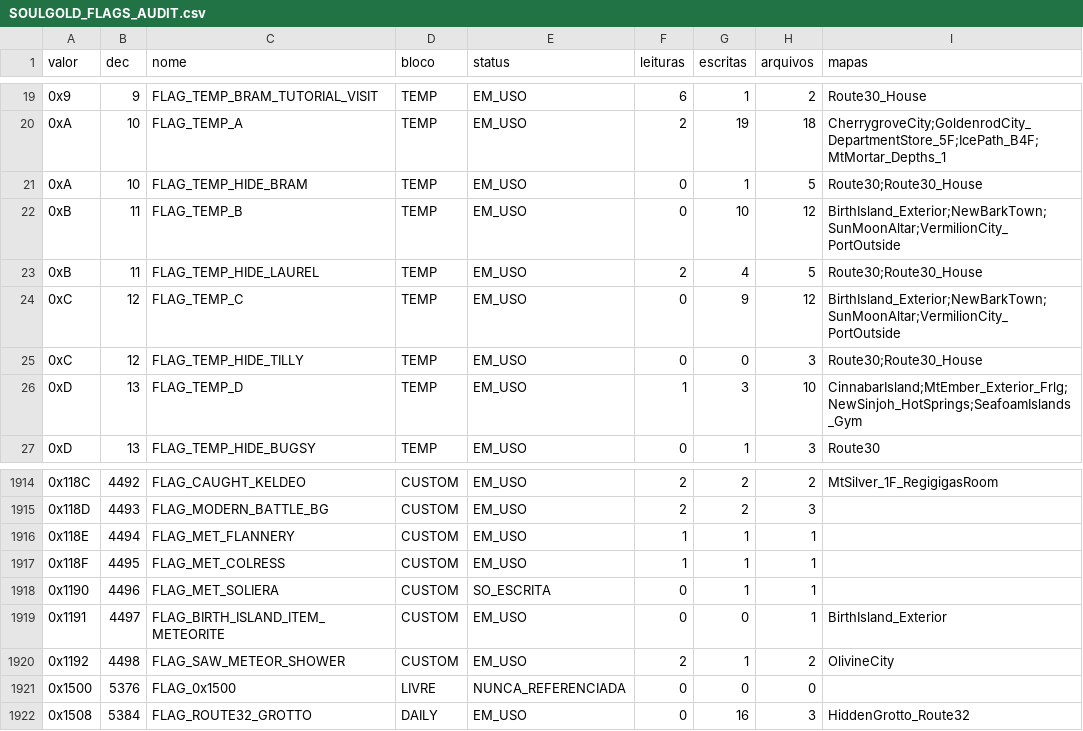
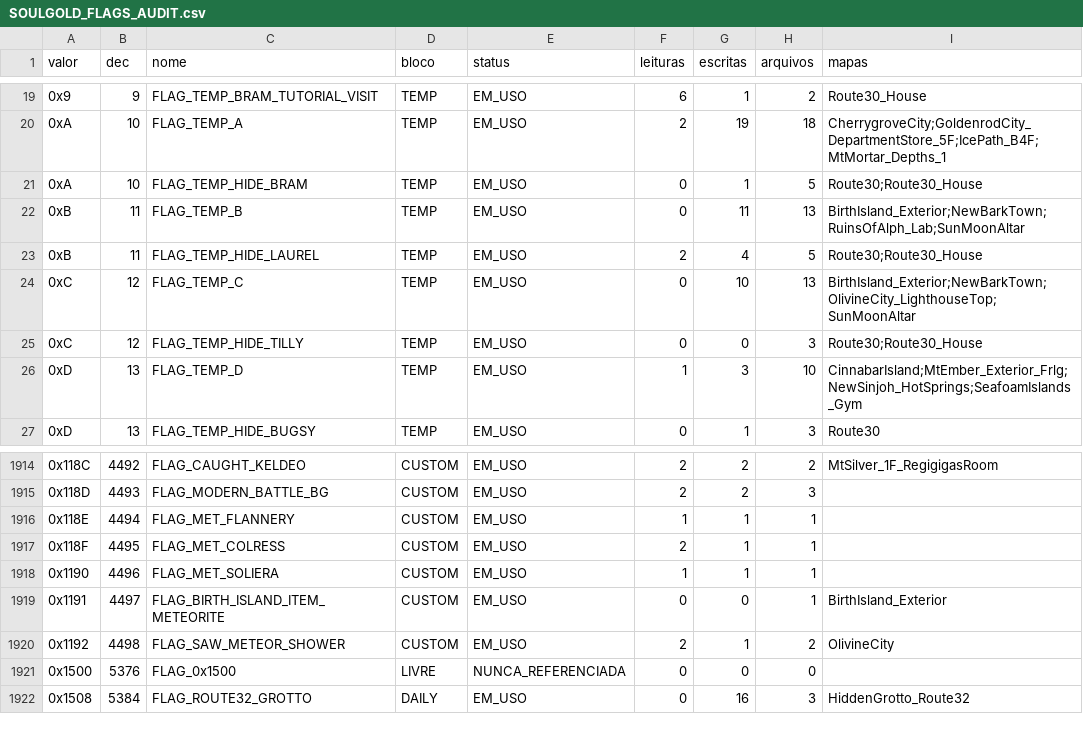
Before and after one commit to MicaelZonta/soulgold, a CSV file: docs/SOULGOLD_FLAGS_AUDIT.csv, drawn as a sheet; only a part is shown, gaps mark what is left out; the diff names each change by its address in the sheet, - before the commit and + after, or states it on an @@ line.

```diff
--- a/docs/SOULGOLD_FLAGS_AUDIT.csv
+++ b/docs/SOULGOLD_FLAGS_AUDIT.csv
-G22 (escritas): 10
+G22 (escritas): 11
-H22 (arquivos): 12
+H22 (arquivos): 13
-I22 (mapas): BirthIsland_Exterior;NewBarkTown;SunMoonAltar;VermilionCity_PortOutside
+I22 (mapas): BirthIsland_Exterior;NewBarkTown;RuinsOfAlph_Lab;SunMoonAltar
-G24 (escritas): 9
+G24 (escritas): 10
-H24 (arquivos): 12
+H24 (arquivos): 13
-I24 (mapas): BirthIsland_Exterior;NewBarkTown;SunMoonAltar;VermilionCity_PortOutside
+I24 (mapas): BirthIsland_Exterior;NewBarkTown;OlivineCity_LighthouseTop;SunMoonAltar
-F1917 (leituras): 1
+F1917 (leituras): 2
-E1918 (status): SO_ESCRITA
+E1918 (status): EM_USO
-F1918 (leituras): 0
+F1918 (leituras): 1
```
Also changed, not shown: 7 other files.
